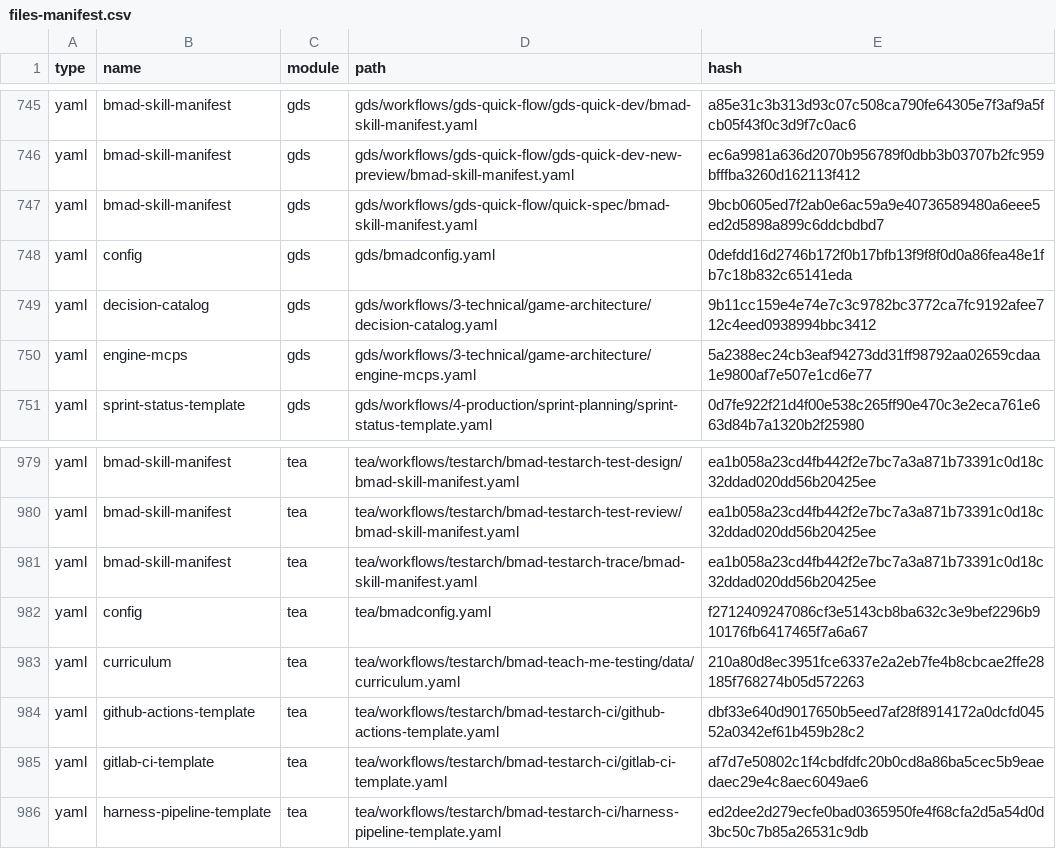
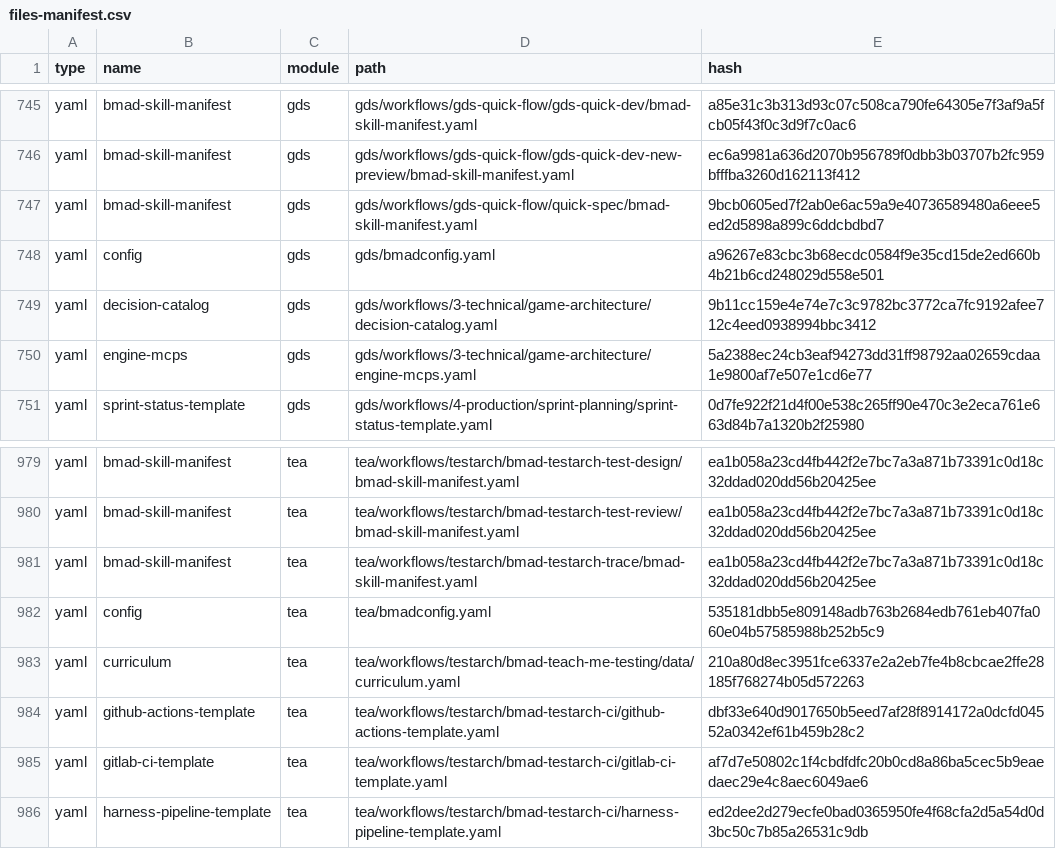
Before and after one commit to crisweber2600/bmad.lens.release, a CSV file: _bmad/_config/files-manifest.csv, drawn as a sheet; only a part is shown, gaps mark what is left out; the diff covers the shown part only.

```diff
--- a/_bmad/_config/files-manifest.csv
+++ b/_bmad/_config/files-manifest.csv
@@ -747,3 +747,3 @@ type,name,module,path,hash
 "yaml","bmad-skill-manifest","gds","gds/workflows/gds-quick-flow/quick-spec/bmad-skill-manifest.yaml","9bcb0605ed7f2ab0e6ac59a9e40736589480a6eee5ed2d5898a899c6ddcbdbd7"
-"yaml","config","gds","gds/bmadconfig.yaml","0defdd16d2746b172f0b17bfb13f9f8f0d0a86fea48e1fb7c18b832c65141eda"
+"yaml","config","gds","gds/bmadconfig.yaml","a96267e83cbc3b68ecdc0584f9e35cd15de2ed660b4b21b6cd248029d558e501"
 "yaml","decision-catalog","gds","gds/workflows/3-technical/game-architecture/decision-catalog.yaml","9b11cc159e4e74e7c3c9782bc3772ca7fc9192afee712c4eed0938994bbc3412"
@@ -981,3 +981,3 @@ type,name,module,path,hash
 "yaml","bmad-skill-manifest","tea","tea/workflows/testarch/bmad-testarch-trace/bmad-skill-manifest.yaml","ea1b058a23cd4fb442f2e7bc7a3a871b73391c0d18c32ddad020dd56b20425ee"
-"yaml","config","tea","tea/bmadconfig.yaml","f2712409247086cf3e5143cb8ba632c3e9bef2296b910176fb6417465f7a6a67"
+"yaml","config","tea","tea/bmadconfig.yaml","535181dbb5e809148adb763b2684edb761eb407fa060e04b57585988b252b5c9"
 "yaml","curriculum","tea","tea/workflows/testarch/bmad-teach-me-testing/data/curriculum.yaml","210a80d8ec3951fce6337e2a2eb7fe4b8cbcae2ffe28185f768274b05d572263"
```
Also changed, not shown: 6 edited cells elsewhere in this file, 18 other files.
